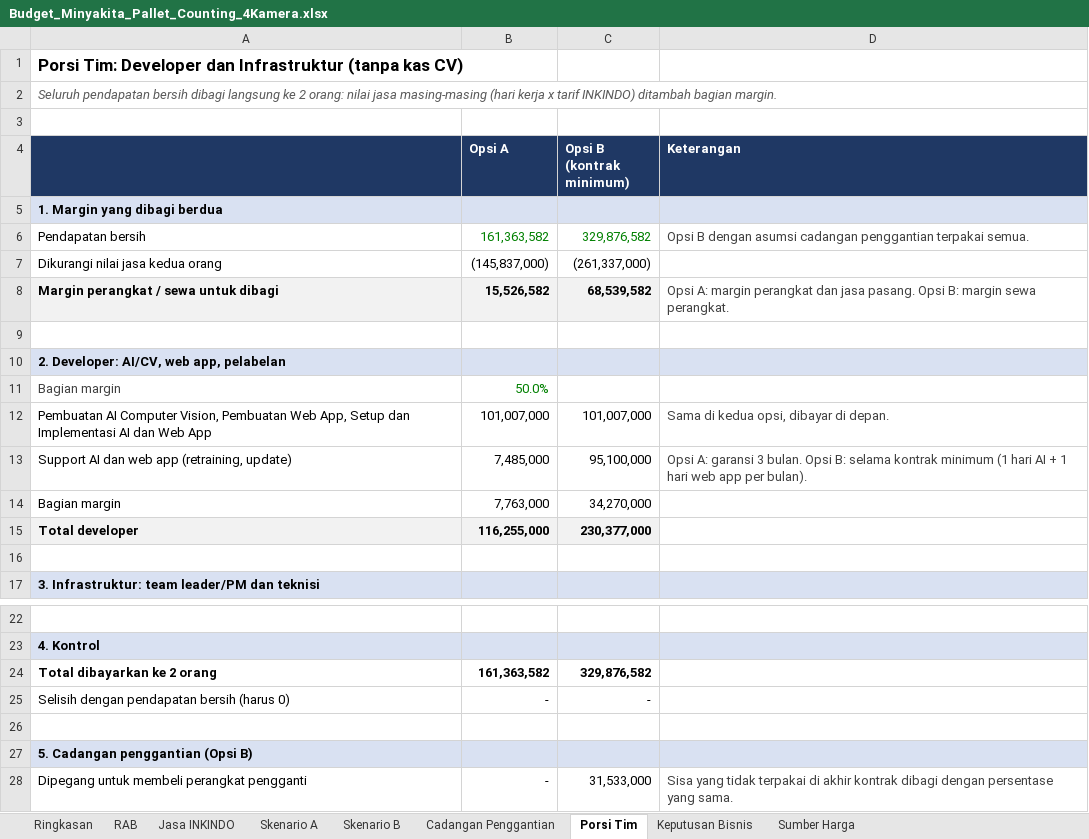
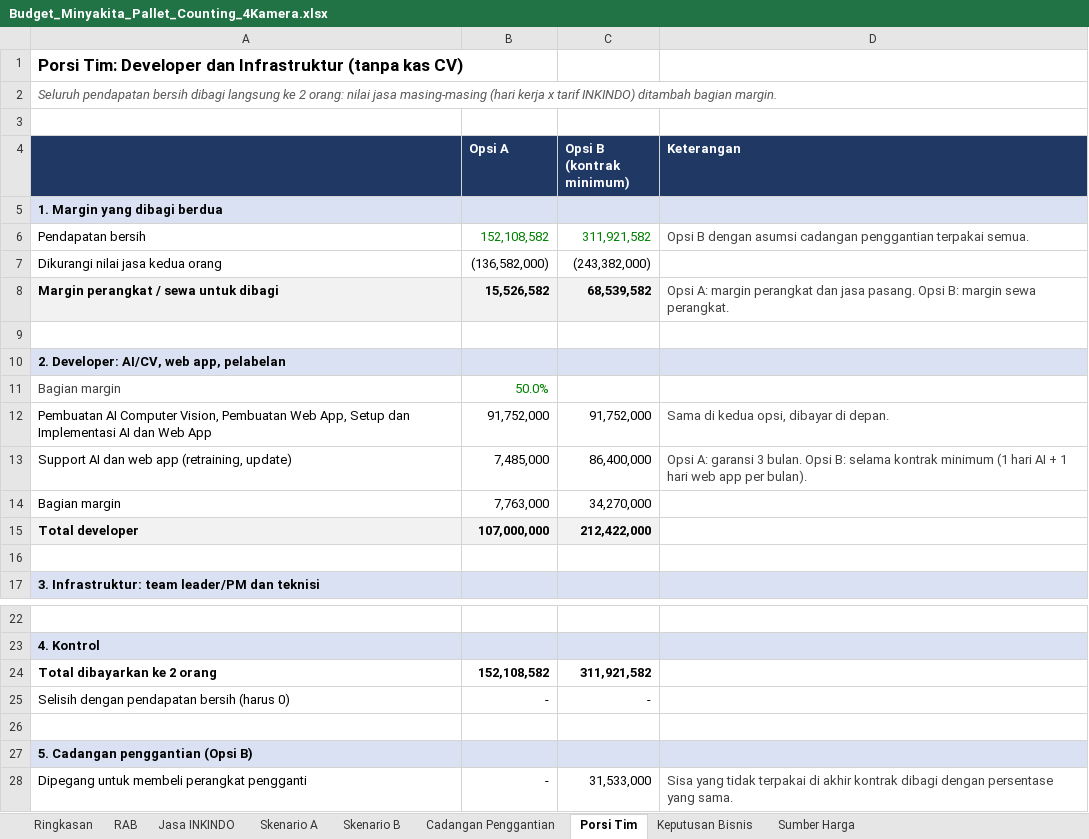
Before and after one commit to sndypvtra/coba_coba, an Excel workbook: projects/minyakita_pallet_budget/Budget_Minyakita_Pallet_Counting_4Kamera.xlsx, sheet Porsi Tim, drawn as a sheet; only a part is shown, gaps mark what is left out; values as stored, in another font and other column widths than the file's, no borders; the diff names each change by its address in the sheet, - before the commit and + after, or states it on an @@ line.

```diff
--- a/projects/minyakita_pallet_budget/Budget_Minyakita_Pallet_Counting_4Kamera.xlsx (sheet Porsi Tim)
+++ b/projects/minyakita_pallet_budget/Budget_Minyakita_Pallet_Counting_4Kamera.xlsx (sheet Porsi Tim)
-B6 (Opsi A): 161,363,582
+B6 (Opsi A): 152,108,582
-C6 (Opsi B (kontrak minimum)): 329,876,582
+C6 (Opsi B (kontrak minimum)): 311,921,582
-B7 (Opsi A): (145,837,000)
+B7 (Opsi A): (136,582,000)
-C7 (Opsi B (kontrak minimum)): (261,337,000)
+C7 (Opsi B (kontrak minimum)): (243,382,000)
-B12 (Opsi A): 101,007,000
+B12 (Opsi A): 91,752,000
-C12 (Opsi B (kontrak minimum)): 101,007,000
+C12 (Opsi B (kontrak minimum)): 91,752,000
-C13 (Opsi B (kontrak minimum)): 95,100,000
+C13 (Opsi B (kontrak minimum)): 86,400,000
-B15 (Opsi A): 116,255,000
+B15 (Opsi A): 107,000,000
-C15 (Opsi B (kontrak minimum)): 230,377,000
+C15 (Opsi B (kontrak minimum)): 212,422,000
-B24 (Opsi A): 161,363,582
+B24 (Opsi A): 152,108,582
-C24 (Opsi B (kontrak minimum)): 329,876,582
+C24 (Opsi B (kontrak minimum)): 311,921,582
```
Also changed, not shown: sheet Skenario B, sheet Jasa INKINDO, sheet Skenario A, sheet Ringkasan, sheet Keputusan Bisnis, projects/minyakita_pallet_budget/Budget_Minyakita_Pallet_Counting.xlsx, projects/minyakita_pallet_budget/Penawaran_Minyakita_Loading_Dock.xlsx, 2 other files.
